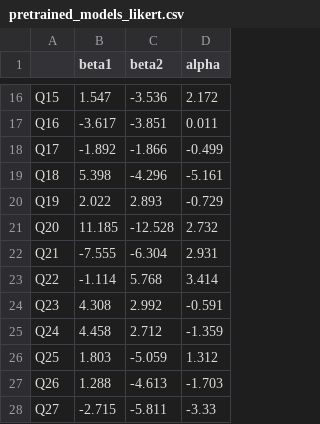
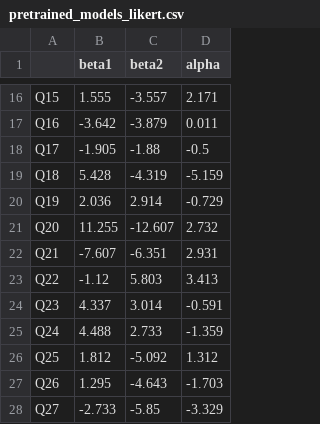
Before and after one commit to fsvbach/IXPLORE, a CSV file: data/pretrained_models_likert.csv, drawn as a sheet; only a part is shown, gaps mark what is left out; the diff covers the shown part only; the diff names each change by its address in the sheet, - before the commit and + after, or states it on an @@ line.

```diff
--- a/data/pretrained_models_likert.csv
+++ b/data/pretrained_models_likert.csv
-B16 (beta1): 1.547
+B16 (beta1): 1.555
-C16 (beta2): -3.536
+C16 (beta2): -3.557
-D16 (alpha): 2.172
+D16 (alpha): 2.171
-B17 (beta1): -3.617
+B17 (beta1): -3.642
-C17 (beta2): -3.851
+C17 (beta2): -3.879
-B18 (beta1): -1.892
+B18 (beta1): -1.905
-C18 (beta2): -1.866
+C18 (beta2): -1.88
-D18 (alpha): -0.499
+D18 (alpha): -0.5
-B19 (beta1): 5.398
+B19 (beta1): 5.428
-C19 (beta2): -4.296
+C19 (beta2): -4.319
-D19 (alpha): -5.161
+D19 (alpha): -5.159
-B20 (beta1): 2.022
+B20 (beta1): 2.036
-C20 (beta2): 2.893
+C20 (beta2): 2.914
-B21 (beta1): 11.185
+B21 (beta1): 11.255
-C21 (beta2): -12.528
+C21 (beta2): -12.607
-B22 (beta1): -7.555
+B22 (beta1): -7.607
-C22 (beta2): -6.304
+C22 (beta2): -6.351
-B23 (beta1): -1.114
+B23 (beta1): -1.12
-C23 (beta2): 5.768
+C23 (beta2): 5.803
-D23 (alpha): 3.414
+D23 (alpha): 3.413
-B24 (beta1): 4.308
+B24 (beta1): 4.337
-C24 (beta2): 2.992
+C24 (beta2): 3.014
-B25 (beta1): 4.458
+B25 (beta1): 4.488
-C25 (beta2): 2.712
+C25 (beta2): 2.733
-B26 (beta1): 1.803
+B26 (beta1): 1.812
-C26 (beta2): -5.059
+C26 (beta2): -5.092
-B27 (beta1): 1.288
+B27 (beta1): 1.295
-C27 (beta2): -4.613
+C27 (beta2): -4.643
-B28 (beta1): -2.715
+B28 (beta1): -2.733
-C28 (beta2): -5.811
+C28 (beta2): -5.85
-D28 (alpha): -3.33
+D28 (alpha): -3.329
```
Also changed, not shown: 130 edited cells elsewhere in this file, data/pretrained_embedding_likert.csv, 10 other files.
